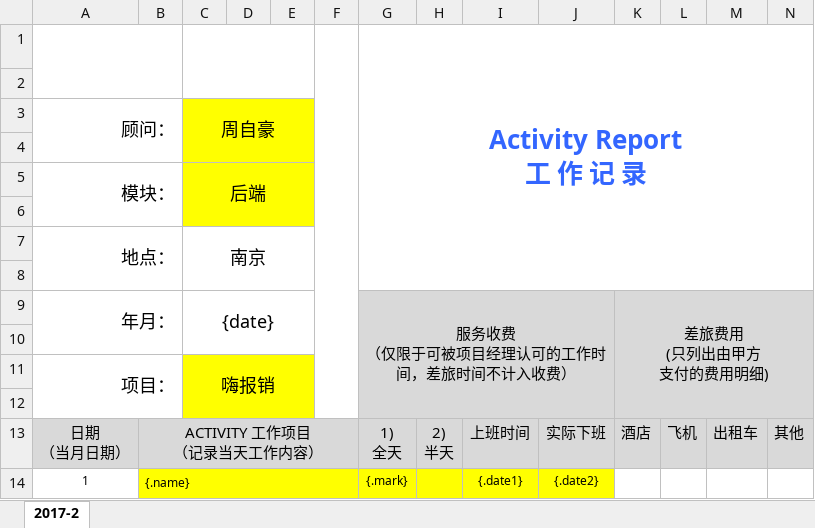
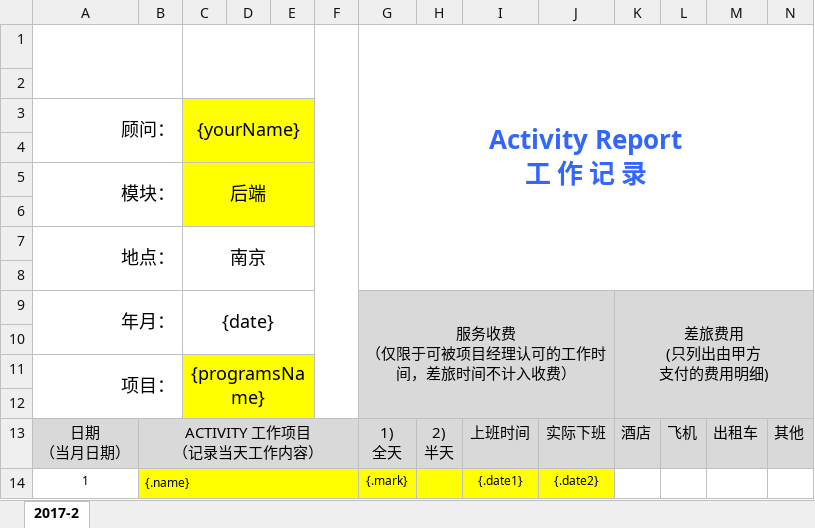
Before and after one commit to zzh421125/springboot1, an Excel workbook: springboot/src/main/resources/templates/1.xlsx, sheet 2017-2, drawn as a sheet; only a part is shown; values as stored, in another font and other column widths than the file's, no borders; the diff names each change by its address in the sheet, - before the commit and + after, or states it on an @@ line.

```diff
--- a/springboot/src/main/resources/templates/1.xlsx (sheet 2017-2)
+++ b/springboot/src/main/resources/templates/1.xlsx (sheet 2017-2)
-C3: 周自豪
+C3: {yourName}
-C11 ({yourName}): 嗨报销
+C11 ({yourName}): {programsName}
```
Also changed, not shown: 6 other files.
